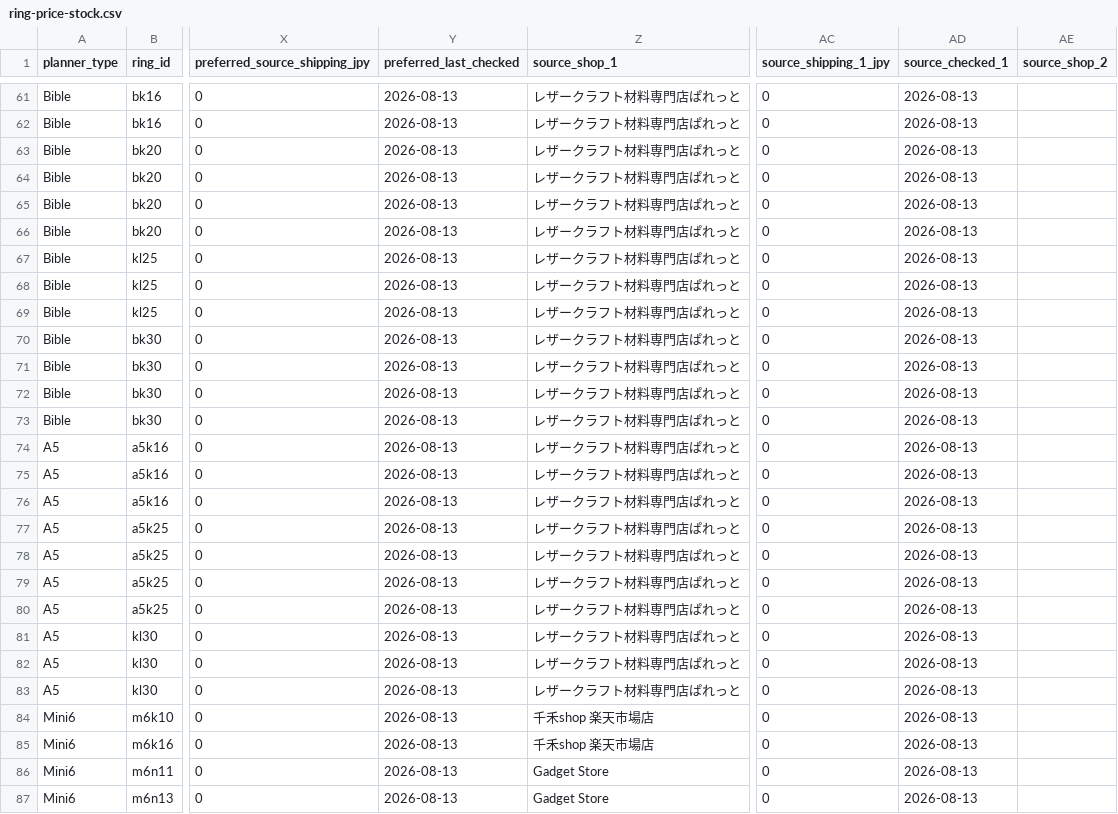
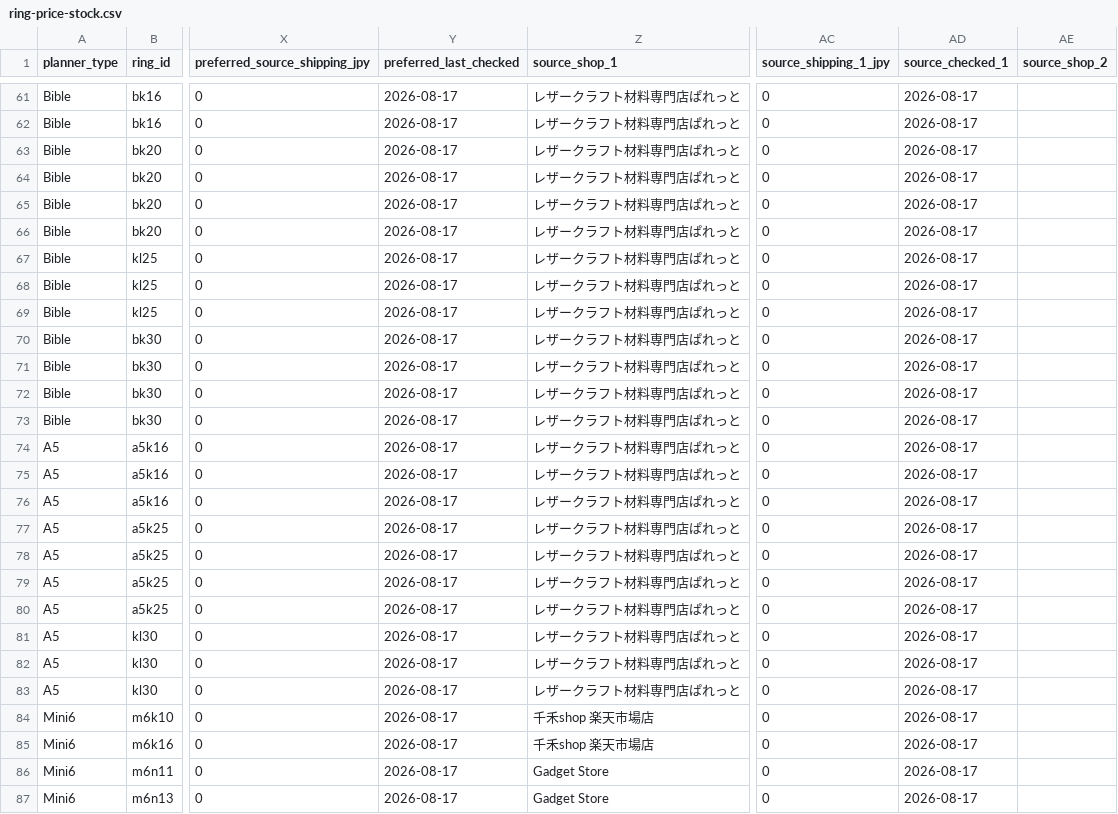
Before and after one commit to you0810jmsdf/ns-factory, a CSV file: order_estimate/ring-price-stock.csv, drawn as a sheet; only a part is shown, gaps mark what is left out; the diff covers the shown part only; the diff names each change by its address in the sheet, - before the commit and + after, or states it on an @@ line.

```diff
--- a/order_estimate/ring-price-stock.csv
+++ b/order_estimate/ring-price-stock.csv
-Y61:Y87 (preferred_last_checked): 2026-08-13
+Y61:Y87 (preferred_last_checked): 2026-08-17
-AD61:AD87 (source_checked_1): 2026-08-13
+AD61:AD87 (source_checked_1): 2026-08-17
```
Also changed, not shown: 74 edited cells elsewhere in this file.
